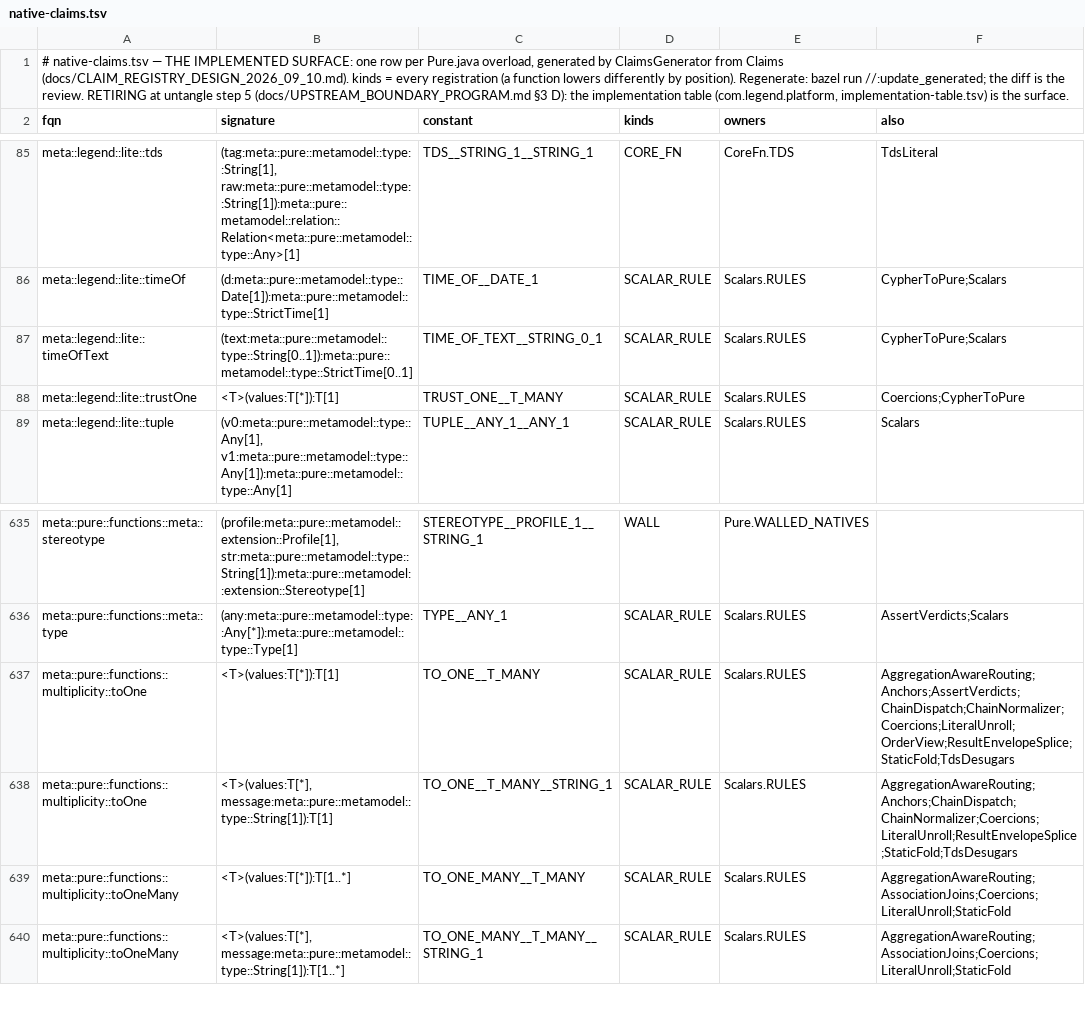
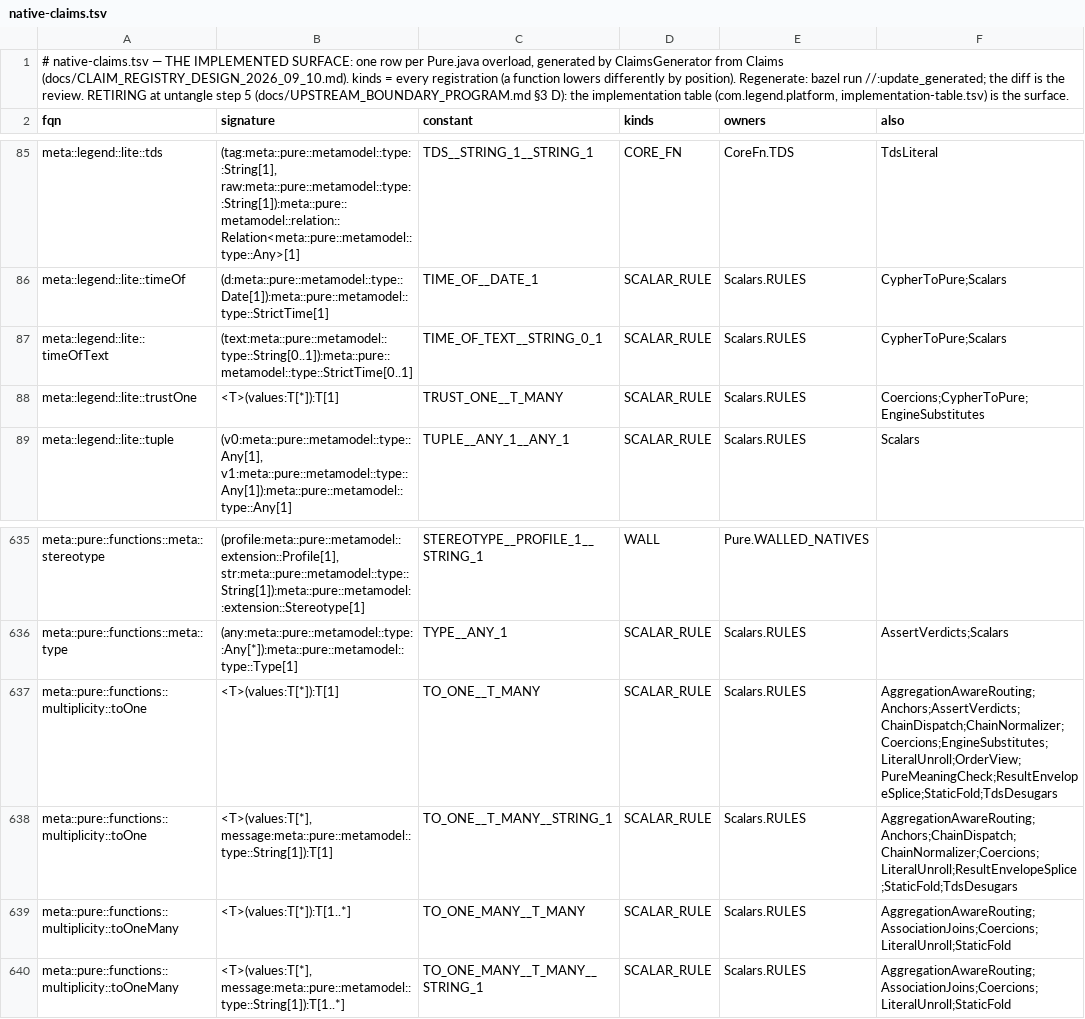
Before and after one commit to neema2/legend-lite, a TSV file: core/src/main/resources/com/legend/builtin/native-claims.tsv, drawn as a sheet; only a part is shown, gaps mark what is left out.

```diff
--- a/core/src/main/resources/com/legend/builtin/native-claims.tsv
+++ b/core/src/main/resources/com/legend/builtin/native-claims.tsv
@@ -87,3 +87,3 @@ meta::legend::lite::timeOf	(d:meta::pure::metamodel::type::Date[1]):meta::pure::
 meta::legend::lite::timeOfText	(text:meta::pure::metamodel::type::String[0..1]):meta::pure::metamodel::type::StrictTime[0..1]	TIME_OF_TEXT__STRING_0_1	SCALAR_RULE	Scalars.RULES	CypherToPure;Scalars
-meta::legend::lite::trustOne	<T>(values:T[*]):T[1]	TRUST_ONE__T_MANY	SCALAR_RULE	Scalars.RULES	Coercions;CypherToPure
+meta::legend::lite::trustOne	<T>(values:T[*]):T[1]	TRUST_ONE__T_MANY	SCALAR_RULE	Scalars.RULES	Coercions;CypherToPure;EngineSubstitutes
 meta::legend::lite::tuple	(v0:meta::pure::metamodel::type::Any[1], v1:meta::pure::metamodel::type::Any[1]):meta::pure::metamodel::type::Any[1]	TUPLE__ANY_1__ANY_1	SCALAR_RULE	Scalars.RULES	Scalars
@@ -636,3 +636,3 @@ meta::pure::functions::meta::stereotype	(profile:meta::pure::metamodel::extensio
 meta::pure::functions::meta::type	(any:meta::pure::metamodel::type::Any[*]):meta::pure::metamodel::type::Type[1]	TYPE__ANY_1	SCALAR_RULE	Scalars.RULES	AssertVerdicts;Scalars
-meta::pure::functions::multiplicity::toOne	<T>(values:T[*]):T[1]	TO_ONE__T_MANY	SCALAR_RULE	Scalars.RULES	AggregationAwareRouting;Anchors;AssertVerdicts;ChainDispatch;ChainNormalizer;Coercions;LiteralUnroll;OrderView;ResultEnvelopeSplice;StaticFold;TdsDesugars
+meta::pure::functions::multiplicity::toOne	<T>(values:T[*]):T[1]	TO_ONE__T_MANY	SCALAR_RULE	Scalars.RULES	AggregationAwareRouting;Anchors;AssertVerdicts;ChainDispatch;ChainNormalizer;Coercions;EngineSubstitutes;LiteralUnroll;OrderView;PureMeaningCheck;ResultEnvelopeSplice;StaticFold;TdsDesugars
 meta::pure::functions::multiplicity::toOne	<T>(values:T[*], message:meta::pure::metamodel::type::String[1]):T[1]	TO_ONE__T_MANY__STRING_1	SCALAR_RULE	Scalars.RULES	AggregationAwareRouting;Anchors;ChainDispatch;ChainNormalizer;Coercions;LiteralUnroll;ResultEnvelopeSplice;StaticFold;TdsDesugars
```
Also changed, not shown: 12 other files.
